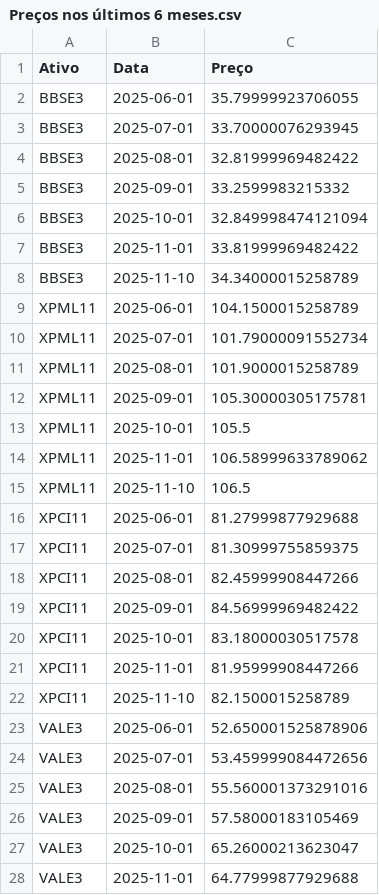
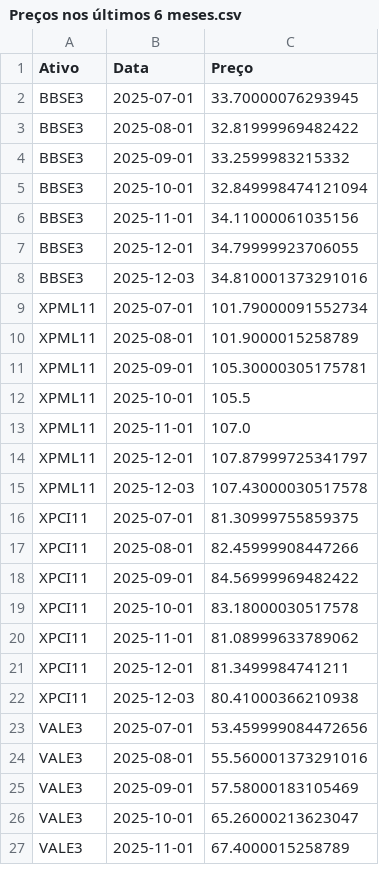
Before and after one commit to LuisHenrique7/Analise-Financeira, a CSV file: Dados Modelados/Preços nos últimos 6 meses.csv, drawn as a sheet; only a part is shown; the diff covers the shown part only.

```diff
--- a/Dados Modelados/Preços nos últimos 6 meses.csv
+++ b/Dados Modelados/Preços nos últimos 6 meses.csv
@@ -1,3 +1,2 @@
 Ativo,Data,Preço
-BBSE3,2025-06-01,35.79999923706055
 BBSE3,2025-07-01,33.70000076293945
@@ -6,5 +5,5 @@ BBSE3,2025-09-01,33.2599983215332
 BBSE3,2025-10-01,32.849998474121094
-BBSE3,2025-11-01,33.81999969482422
-BBSE3,2025-11-10,34.34000015258789
-XPML11,2025-06-01,104.1500015258789
+BBSE3,2025-11-01,34.11000061035156
+BBSE3,2025-12-01,34.79999923706055
+BBSE3,2025-12-03,34.810001373291016
 XPML11,2025-07-01,101.79000091552734
@@ -13,5 +12,5 @@ XPML11,2025-09-01,105.30000305175781
 XPML11,2025-10-01,105.5
-XPML11,2025-11-01,106.58999633789062
-XPML11,2025-11-10,106.5
-XPCI11,2025-06-01,81.27999877929688
+XPML11,2025-11-01,107.0
+XPML11,2025-12-01,107.87999725341797
+XPML11,2025-12-03,107.43000030517578
 XPCI11,2025-07-01,81.30999755859375
@@ -20,5 +19,5 @@ XPCI11,2025-09-01,84.56999969482422
 XPCI11,2025-10-01,83.18000030517578
-XPCI11,2025-11-01,81.95999908447266
-XPCI11,2025-11-10,82.1500015258789
-VALE3,2025-06-01,52.650001525878906
+XPCI11,2025-11-01,81.08999633789062
+XPCI11,2025-12-01,81.3499984741211
+XPCI11,2025-12-03,80.41000366210938
 VALE3,2025-07-01,53.459999084472656
@@ -27,2 +26,2 @@ VALE3,2025-09-01,57.58000183105469
 VALE3,2025-10-01,65.26000213623047
-VALE3,2025-11-01,64.77999877929688
+VALE3,2025-11-01,67.4000015258789
```
Also changed, not shown: 12 added rows, 12 removed rows, 4 moved rows and 26 edited cells elsewhere in this file, Dados Modelados/Aquisições Realizadas.csv, Dados Modelados/carteira_ativos.csv, 6 other files.
